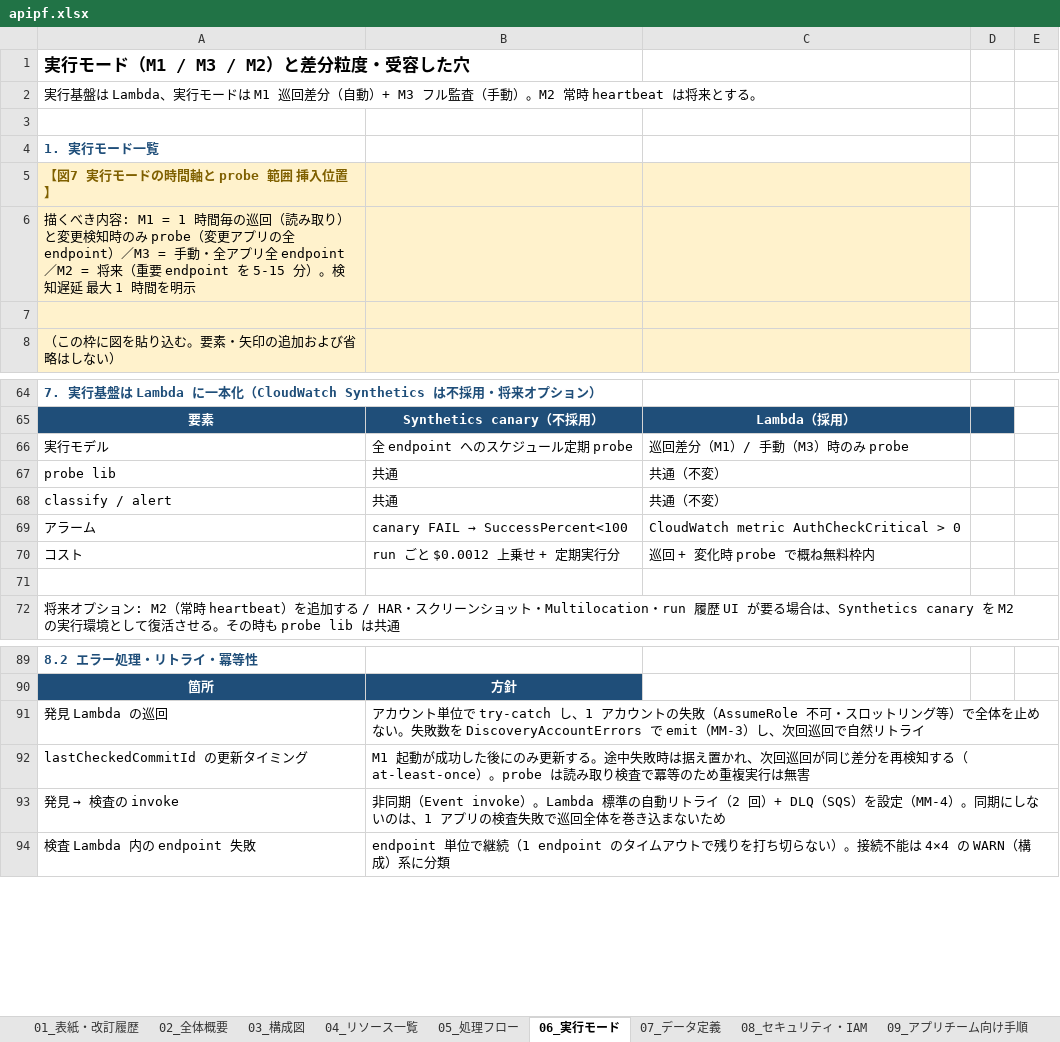
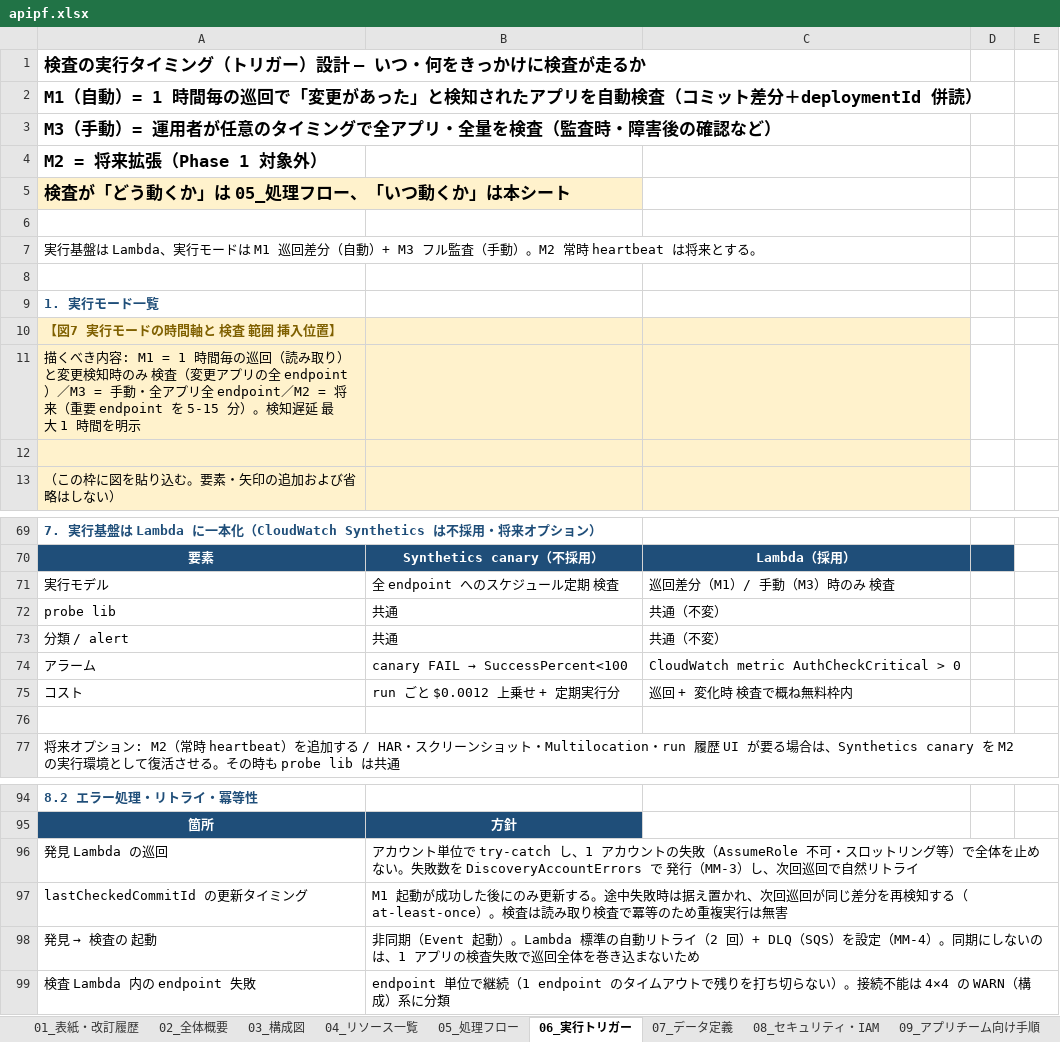
Before and after one commit to suepie/aws-atuh-poc, an Excel workbook: doc/excel/apipf.xlsx, sheet 06_実行トリガー, drawn as a sheet; only a part is shown, gaps mark what is left out; values as stored, in another font and other column widths than the file's, no borders; removed rows and columns are numbered as before the commit, all else as after; the diff covers the shown part only; the diff names each change by its address in the sheet, - before the commit and + after, or states it on an @@ line.

```diff
--- a/doc/excel/apipf.xlsx (sheet 06_実行トリガー)
+++ b/doc/excel/apipf.xlsx (sheet 06_実行トリガー)
-sheet tab: 06_実行モード
+sheet tab: 06_実行トリガー
-A1: 実行モード（M1 / M3 / M2）と差分粒度・受容した穴
+A1: 検査の実行タイミング（トリガー）設計 — いつ・何をきっかけに検査が走るか
+row 2: M1（自動）= 1 時間毎の巡回で「変更があった」と検知されたアプリを自動検査（コミット差分＋deploymentId 併読）
+row 3: M3（手動）= 運用者が任意のタイミングで全アプリ・全量を検査（監査時・障害後の確認など）
+row 4: M2 = 将来拡張（Phase 1 対象外）
+row 5: 検査が「どう動くか」は 05_処理フロー、「いつ動くか」は本シート
+row 6: (empty)
-A10: 【図7 実行モードの時間軸と probe 範囲 挿入位置】
+A10: 【図7 実行モードの時間軸と 検査 範囲 挿入位置】
-A11: …時のみ probe（変更ア…
+A11: …時のみ 検査（変更ア…
-B71: 全 endpoint へのスケジュール定期 probe
+B71: 全 endpoint へのスケジュール定期 検査
-C71: 巡回差分（M1）/ 手動（M3）時のみ probe
+C71: 巡回差分（M1）/ 手動（M3）時のみ 検査
-A73: classify / alert
+A73: 分類 / alert
-C75: 巡回 + 変化時 probe で概ね無料枠内
+C75: 巡回 + 変化時 検査で概ね無料枠内
-B96: …DiscoveryAccountErrors で emit（MM-3）し…
+B96: …DiscoveryAccountErrors で 発行（MM-3）し…
-B97: …（at-least-once）。probe は読み取…
+B97: …（at-least-once）。検査は読み取…
-row 93: 発見 → 検査の invoke | 非同期（Event invoke）。Lambda 標準の自動リトライ（2 回）+ DLQ（SQS）を設定（MM-4）。同期にしないのは、1 アプリの検査失敗で巡回全体を巻き込まないため
+row 98: 発見 → 検査の 起動 | 非同期（Event 起動）。Lambda 標準の自動リトライ（2 回）+ DLQ（SQS）を設定（MM-4）。同期にしないのは、1 アプリの検査失敗で巡回全体を巻き込まないため
```
Also changed, not shown: 17 edited cells elsewhere in this sheet, sheet 07_データ定義, sheet 14_WBS, sheet 02_全体概要, sheet 05_処理フロー, sheet 03_構成図, sheet 08_セキュリティ・IAM, 10 more sheets, formulas that keep their value, 15 other files.
